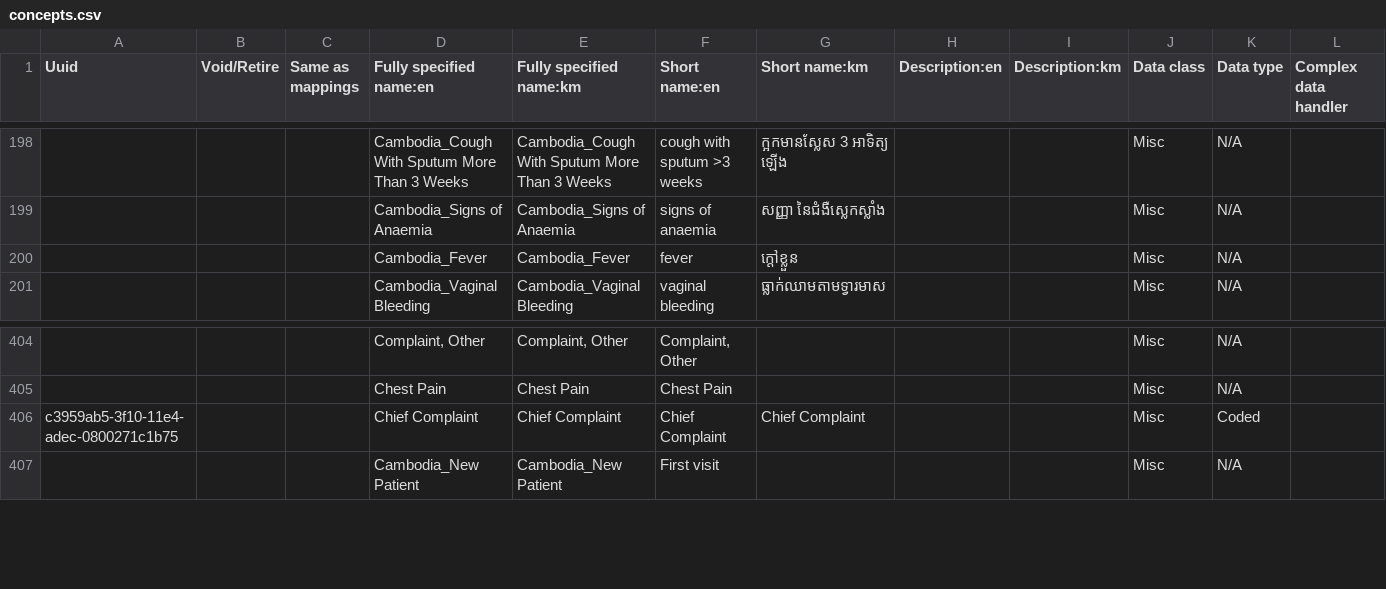
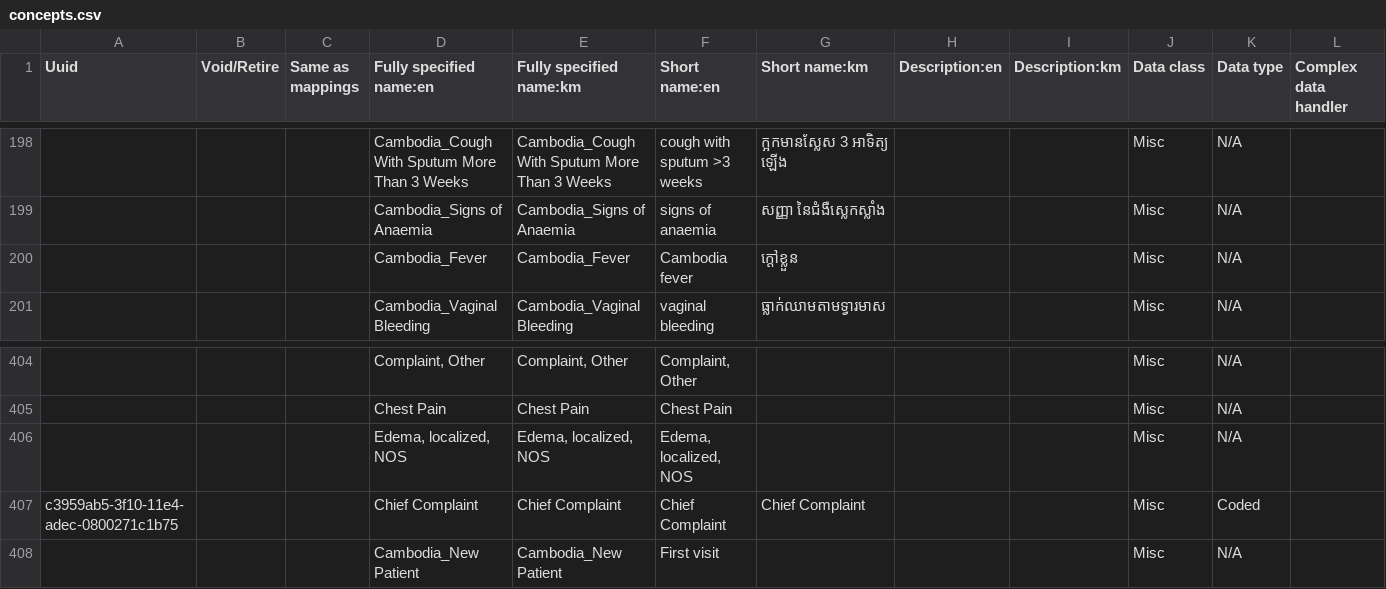
Before and after one commit to mekomsolutions/openmrs-config-cambodia, a CSV file: configuration/concepts/concepts.csv, drawn as a sheet; only a part is shown, gaps mark what is left out; rows hold the shown columns only; the diff names each change by its address in the sheet, - before the commit and + after, or states it on an @@ line.

Commit message:
TLC-136: Fix form concepts

```diff
--- a/configuration/concepts/concepts.csv
+++ b/configuration/concepts/concepts.csv
-F200 (Short name:en): fever
+F200 (Short name:en): Cambodia fever
+row 406:  |  |  | Edema, localized, NOS | Edema, localized, NOS | Edema, localized, NOS |  |  |  | Misc | N/A
```
